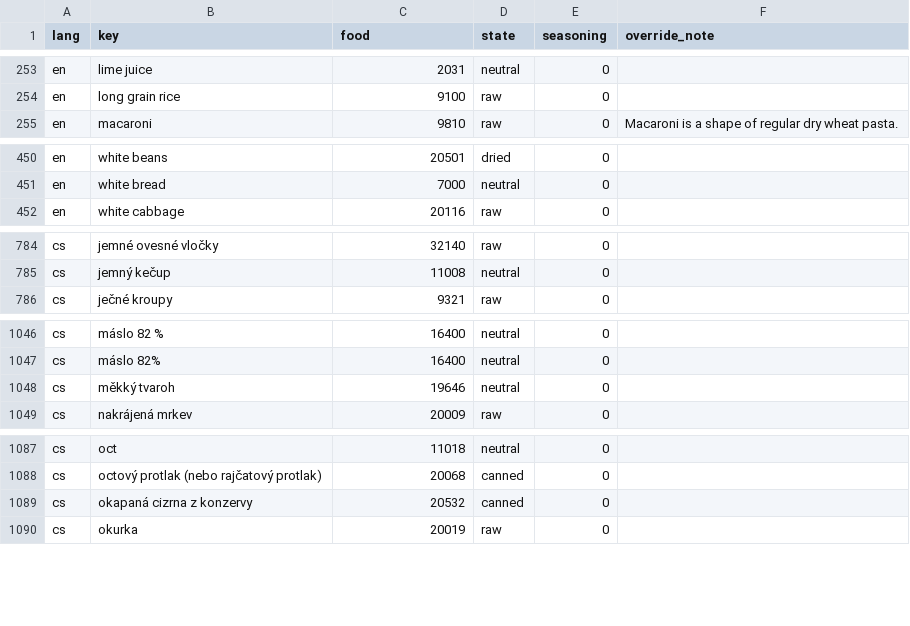
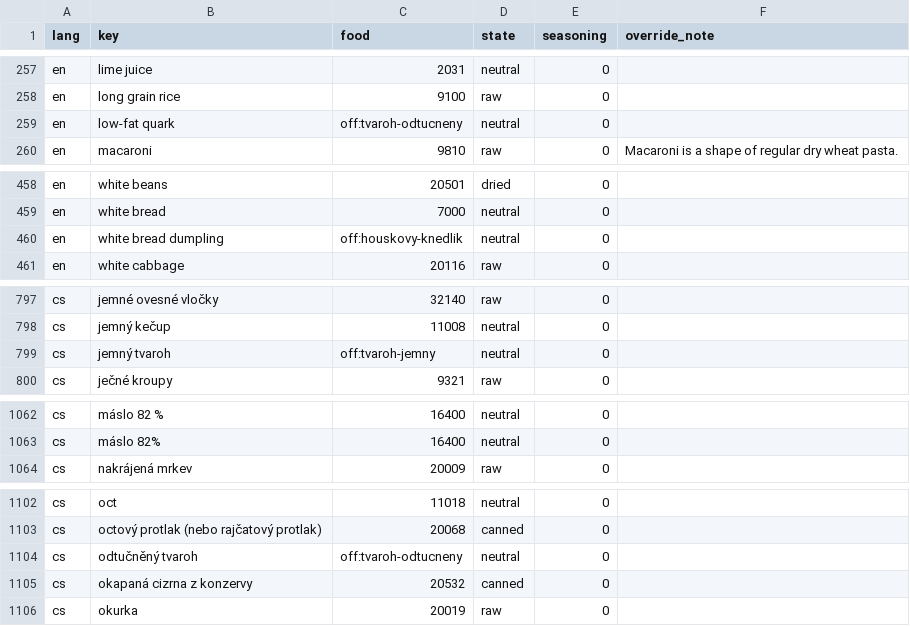
Before and after one commit to fatheus97/mealbot, a CSV file: backend/data/nutrition/aliases.csv, drawn as a sheet; only a part is shown, gaps mark what is left out; the diff covers the shown part only.

```diff
--- a/backend/data/nutrition/aliases.csv
+++ b/backend/data/nutrition/aliases.csv
@@ -254,2 +258,3 @@ en,lime juice,2031,neutral,0,
 en,long grain rice,9100,raw,0,
+en,low-fat quark,off:tvaroh-odtucneny,neutral,0,
 en,macaroni,9810,raw,0,Macaroni is a shape of regular dry wheat pasta.
@@ -451,2 +459,3 @@ en,white beans,20501,dried,0,
 en,white bread,7000,neutral,0,
+en,white bread dumpling,off:houskovy-knedlik,neutral,0,
 en,white cabbage,20116,raw,0,
@@ -785,2 +798,3 @@ cs,jemné ovesné vločky,32140,raw,0,
 cs,jemný kečup,11008,neutral,0,
+cs,jemný tvaroh,off:tvaroh-jemny,neutral,0,
 cs,ječné kroupy,9321,raw,0,
@@ -1047,3 +1063,2 @@ cs,máslo 82 %,16400,neutral,0,
 cs,máslo 82%,16400,neutral,0,
-cs,měkký tvaroh,19646,neutral,0,
 cs,nakrájená mrkev,20009,raw,0,
@@ -1088,2 +1103,3 @@ cs,oct,11018,neutral,0,
 cs,octový protlak (nebo rajčatový protlak),20068,canned,0,
+cs,odtučněný tvaroh,off:tvaroh-odtucneny,neutral,0,
 cs,okapaná cizrna z konzervy,20532,canned,0,
```
Also changed, not shown: 17 added rows and 2 edited cells elsewhere in this file, 21 other files.
